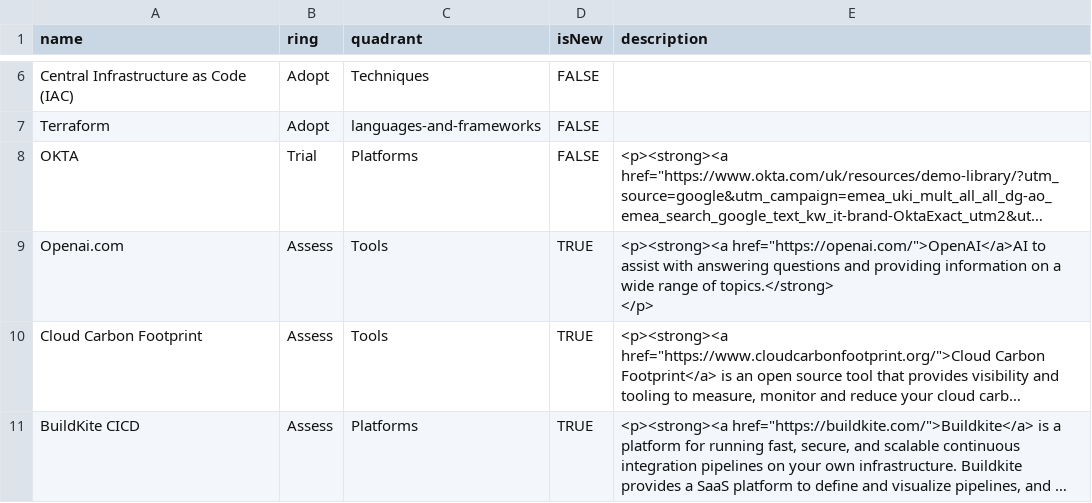
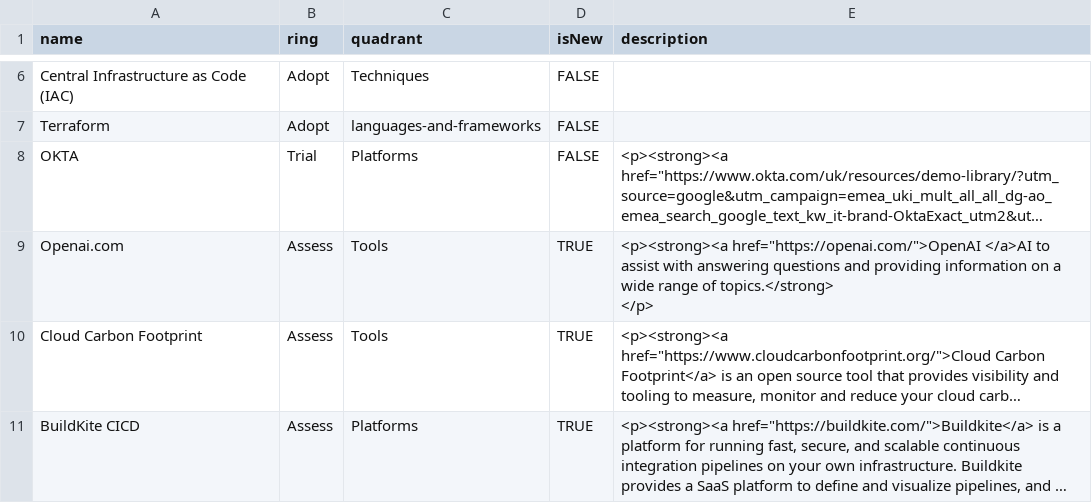
Before and after one commit to ldouchy-bl/tech-radar, a CSV file: TechRadar.csv, drawn as a sheet; only a part is shown, gaps mark what is left out; long unchanged cells end in …; the diff names each change by its address in the sheet, - before the commit and + after, or states it on an @@ line.

Commit message:
Update TechRadar.csv

```diff
--- a/TechRadar.csv
+++ b/TechRadar.csv
-E9 (description): <p><strong><a href="https://openai.com/">OpenAI</a>AI to assist…
+E9 (description): <p><strong><a href="https://openai.com/">OpenAI </a>AI to assist…
```
